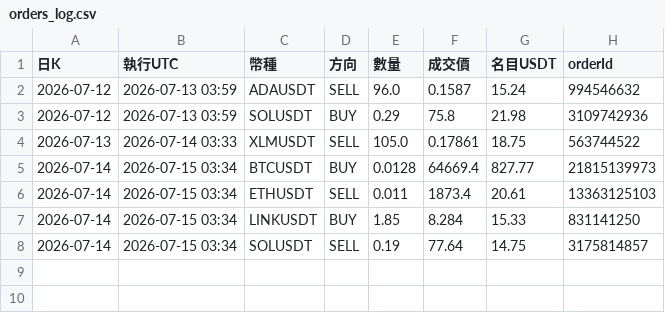
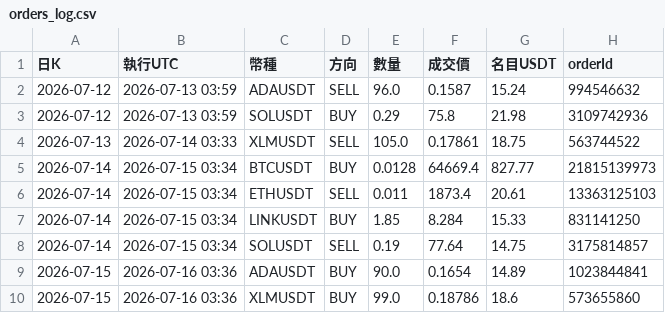
Before and after one commit to pidasin/crypto_combo_forward, a CSV file: orders_log.csv, drawn as a sheet.

```diff
--- a/orders_log.csv
+++ b/orders_log.csv
@@ -8 +8,3 @@
 2026-07-14,2026-07-15 03:34,SOLUSDT,SELL,0.19,77.64,14.75,3175814857
+2026-07-15,2026-07-16 03:36,ADAUSDT,BUY,90.0,0.1654,14.89,1023844841
+2026-07-15,2026-07-16 03:36,XLMUSDT,BUY,99.0,0.18786,18.6,573655860
```
Also changed, not shown: bot_log.csv, combo_forward_log.csv, 4 other files.
